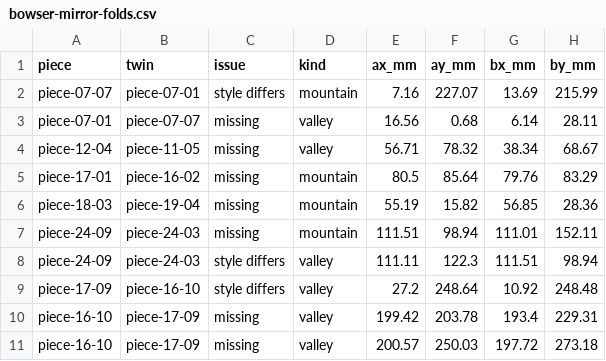
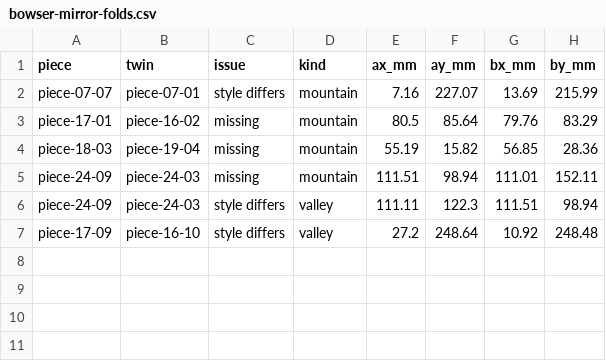
Before and after one commit to tungufoss/cricut-pdf-to-svg, a CSV file: data/bowser/bowser-mirror-folds.csv, drawn as a sheet.

```diff
--- a/data/bowser/bowser-mirror-folds.csv
+++ b/data/bowser/bowser-mirror-folds.csv
@@ -2,4 +2,2 @@ piece,twin,issue,kind,ax_mm,ay_mm,bx_mm,by_mm
 piece-07-07,piece-07-01,style differs,mountain,7.16,227.07,13.69,215.99
-piece-07-01,piece-07-07,missing,valley,16.56,0.68,6.14,28.11
-piece-12-04,piece-11-05,missing,valley,56.71,78.32,38.34,68.67
 piece-17-01,piece-16-02,missing,mountain,80.5,85.64,79.76,83.29
@@ -9,3 +7 @@ piece-24-09,piece-24-03,style differs,valley,111.11,122.3,111.51,98.94
 piece-17-09,piece-16-10,style differs,valley,27.2,248.64,10.92,248.48
-piece-16-10,piece-17-09,missing,valley,199.42,203.78,193.4,229.31
-piece-16-10,piece-17-09,missing,valley,200.57,250.03,197.72,273.18
```
Also changed, not shown: 4 other files.
